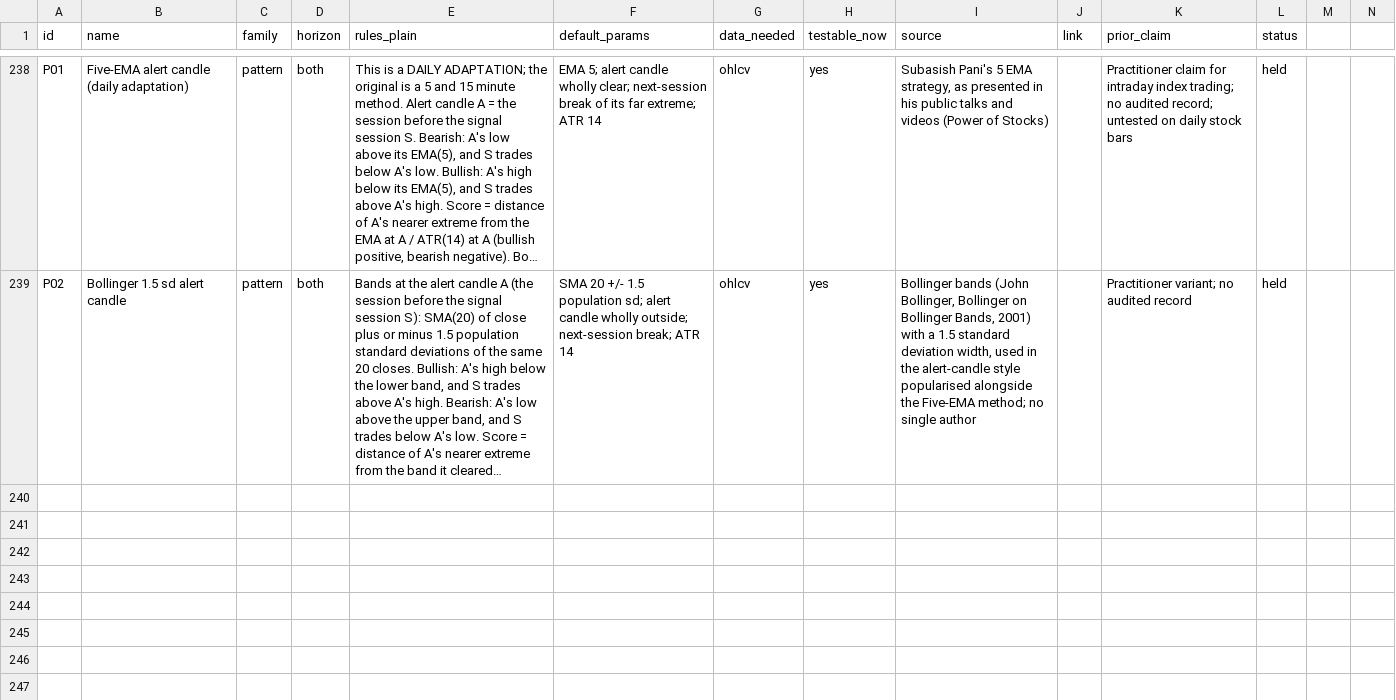
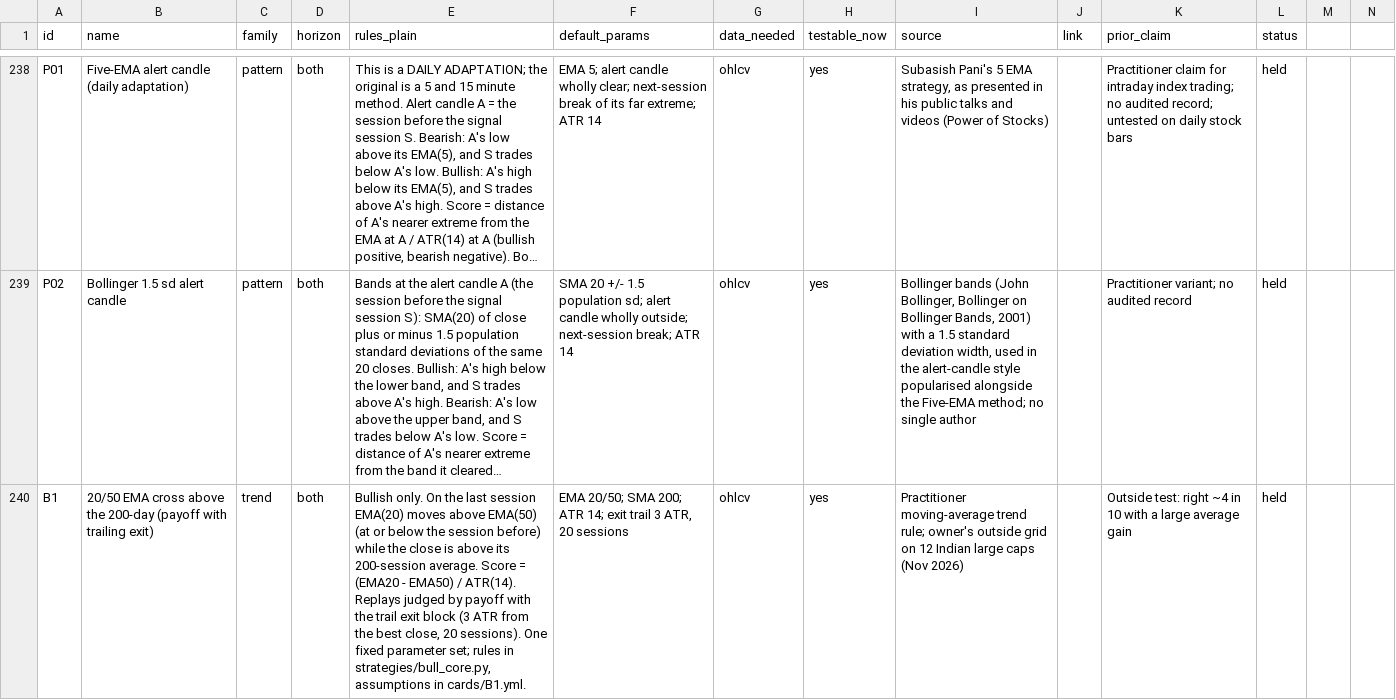
Before and after one commit to Achintya1311/stockstalker-lab, a CSV file: cards/catalog.csv, drawn as a sheet; only a part is shown, gaps mark what is left out; long unchanged cells end in …; rows hold the shown columns only; the diff covers the shown part only; the diff names each change by its address in the sheet, - before the commit and + after, or states it on an @@ line.

```diff
--- a/cards/catalog.csv
+++ b/cards/catalog.csv
+row 240: B1 | 20/50 EMA cross above the 200-day (payoff with trailing exit) | trend | both | Bullish only. On the last session EMA(20) moves above EMA(50) (at or below the session before) while the close is above its 200-session average. Score = (EMA20 - EMA50) / ATR(14). Replays judged by payoff with the trail exit block (3 ATR from the best close, 20 sessions). One fixed parameter set; rules in strategies/bull_core.py, assumptions in cards/B1.yml. | EMA 20/50; SMA 200; ATR 14; exit trail 3 ATR, 20 sessions | ohlcv | yes | Practitioner moving-average trend rule; owner's outside grid on 12 Indian large caps (Nov 2026) |  | Outside test: right ~4 in 10 with a large average gain | held
```
Also changed, not shown: 3 added rows elsewhere in this file, 18 other files.
